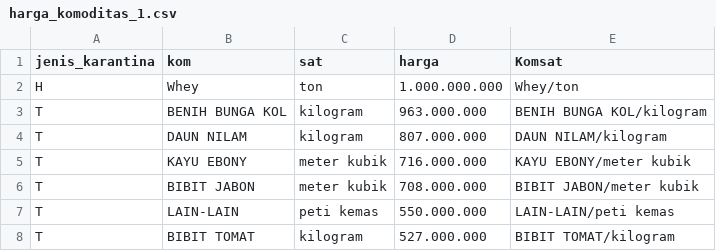
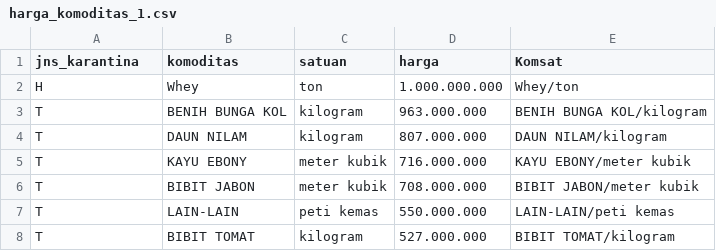
Before and after one commit to pdsikhit/power_bi, a CSV file: harga_komoditas_1.csv, drawn as a sheet; only a part is shown.

Commit message:
Add files via upload

```diff
--- a/harga_komoditas_1.csv
+++ b/harga_komoditas_1.csv
@@ -1,2 +1,2 @@
-jenis_karantina;kom;sat; harga ;Komsat
+jns_karantina;komoditas;satuan; harga ;Komsat
 H;Whey;ton;1.000.000.000;Whey/ton
```
